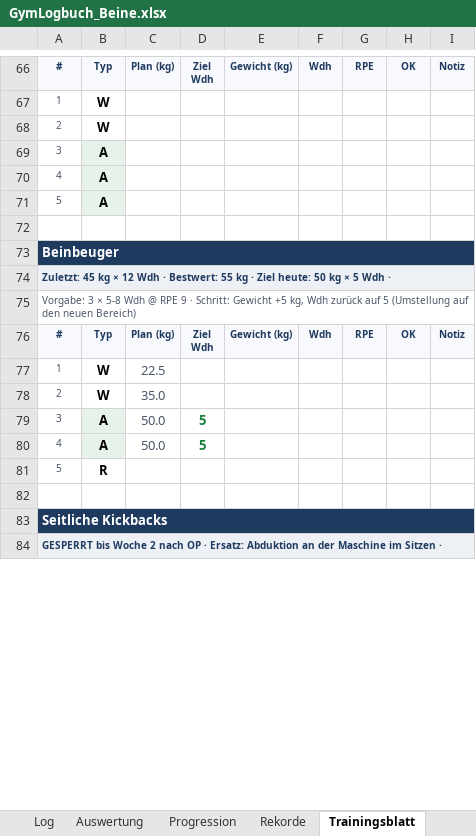
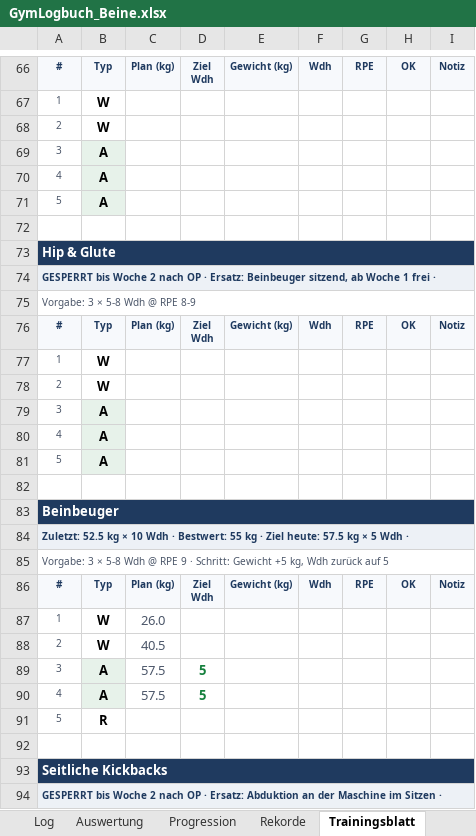
Before and after one commit to Ghostburaq/Burak, an Excel workbook: gym/GymLogbuch_Beine.xlsx, sheet Trainingsblatt, drawn as a sheet; only a part is shown, gaps mark what is left out; values as stored, in another font and other column widths than the file's, no borders; conditional formats not drawn; addresses are those after the commit; ↵ is a line break in a cell; the diff covers the shown part only; the diff names each change by its address in the sheet, - before the commit and + after, or states it on an @@ line.

```diff
--- a/gym/GymLogbuch_Beine.xlsx (sheet Trainingsblatt)
+++ b/gym/GymLogbuch_Beine.xlsx (sheet Trainingsblatt)
+row 73: Hip & Glute
+row 74: GESPERRT bis Woche 2 nach OP · Ersatz: Beinbeuger sitzend, ab Woche 1 frei ·
+row 75: Vorgabe: 3 × 5-8 Wdh @ RPE 8-9
+row 76: # | Typ | Plan (kg) | Ziel ↵ Wdh | Gewicht (kg) | Wdh | RPE | OK | Notiz
+row 77: 1 | W
+row 78: 2 | W
+row 79: 3 | A
+row 80: 4 | A
+row 81: 5 | A
+row 82: (empty)
-A84: Zuletzt: 45 kg × 12 Wdh · Bestwert: 55 kg · Ziel heute: 50 kg ×…
+A84: Zuletzt: 52.5 kg × 10 Wdh · Bestwert: 55 kg · Ziel heute: 57.5 kg ×…
-A85: …auf 5 (Umstellung auf den neuen Bereich)
+A85: …auf 5
-C87: 22.5
+C87: 26.0
-C88: 35.0
+C88: 40.5
-C89:C90: 50.0
+C89:C90: 57.5
```
Also changed, not shown: 30 added rows and 18 edited cells elsewhere in this sheet, sheet Rekorde, sheet Log, sheet Progression, sheet Auswertung, sheet Reha-Modus, sheet Dashboard, 3 more sheets, formulas that keep their value, charts or pictures, gym/GymLogbuch_Beine_PreOP.xlsx, 4 other files.
